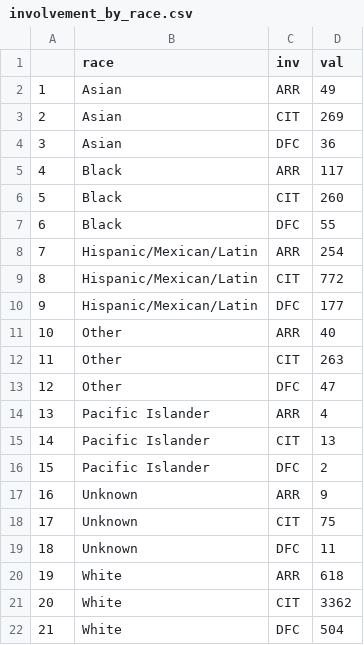
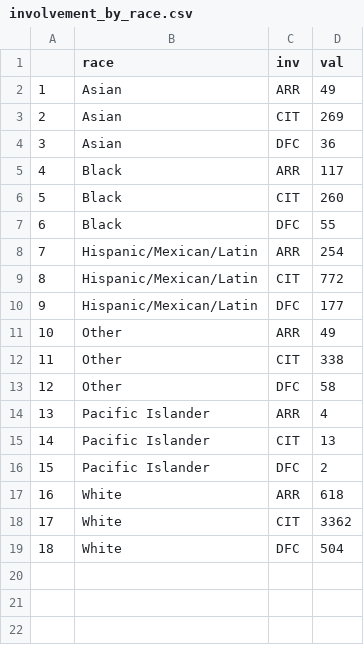
Before and after one commit to dailynexusdata/crime-report, a CSV file: dist/data/involvement_by_race.csv, drawn as a sheet; removed rows and columns are numbered as before the commit, all else as after; the diff names each change by its address in the sheet, - before the commit and + after, or states it on an @@ line.

```diff
--- a/dist/data/involvement_by_race.csv
+++ b/dist/data/involvement_by_race.csv
-D11 (val): 40
+D11 (val): 49
-D12 (val): 263
+D12 (val): 338
-D13 (val): 47
+D13 (val): 58
-row 17: 16 | Unknown | ARR | 9
-row 18: 17 | Unknown | CIT | 75
-row 19: 18 | Unknown | DFC | 11
@@ column A renumbered from row 17 down @@
```
Also changed, not shown: 4 other files.
